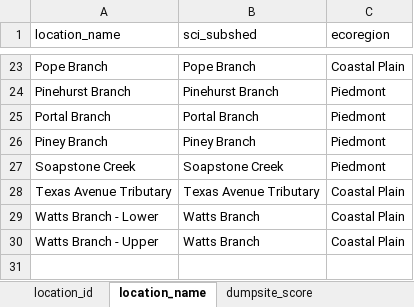
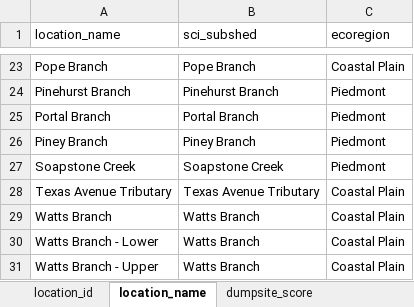
Before and after one commit to LimnoTech/SCI, an Excel workbook: data/lookup_tables.xlsx, sheet location_name, drawn as a sheet; only a part is shown, gaps mark what is left out; values as stored, in another font and other column widths than the file's, no borders; the diff names each change by its address in the sheet, - before the commit and + after, or states it on an @@ line.

```diff
--- a/data/lookup_tables.xlsx (sheet location_name)
+++ b/data/lookup_tables.xlsx (sheet location_name)
+row 29: Watts Branch | Watts Branch | Coastal Plain
```
Also changed, not shown: data/StreamPoints_20231002_INT.xlsx, data/StreamReaches_20241105.xlsx, 6 other files.
